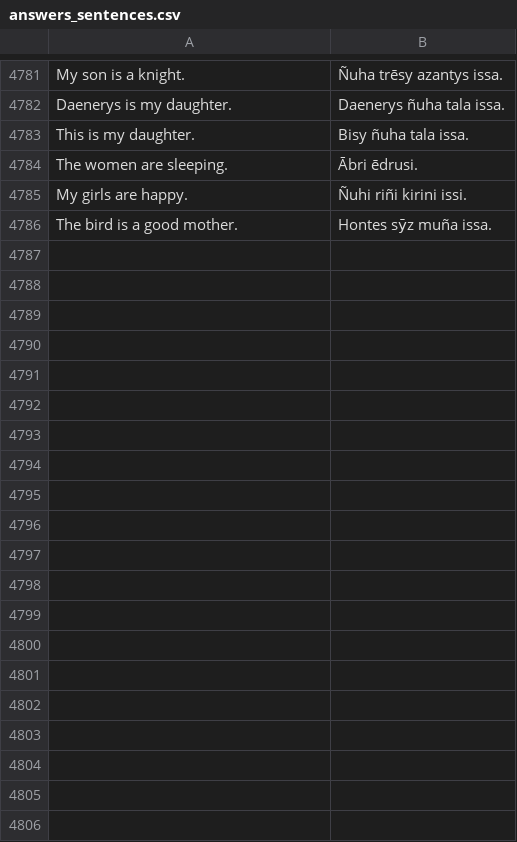
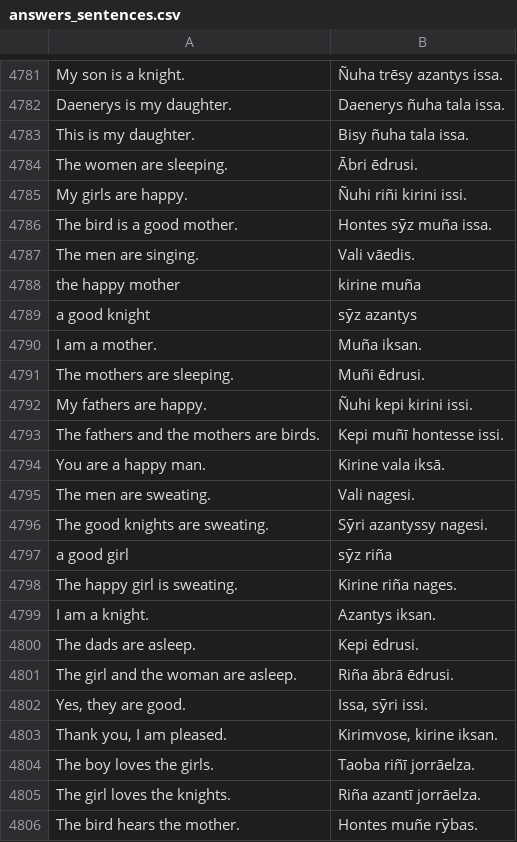
Before and after one commit to csragland/Duolingo, a CSV file: data/high_valyrian/answers_sentences.csv, drawn as a sheet; only a part is shown, gaps mark what is left out; the diff covers the shown part only; the diff names each change by its address in the sheet, - before the commit and + after, or states it on an @@ line.

Commit message:
Data and stats

```diff
--- a/data/high_valyrian/answers_sentences.csv
+++ b/data/high_valyrian/answers_sentences.csv
+row 4787: The men are singing. | Vali vāedis.
+row 4788: the happy mother | kirine muña
+row 4789: a good knight | sȳz azantys
+row 4790: I am a mother. | Muña iksan.
+row 4791: The mothers are sleeping. | Muñi ēdrusi.
+row 4792: My fathers are happy. | Ñuhi kepi kirini issi.
+row 4793: The fathers and the mothers are birds. | Kepi muñī hontesse issi.
+row 4794: You are a happy man. | Kirine vala iksā.
+row 4795: The men are sweating. | Vali nagesi.
+row 4796: The good knights are sweating. | Sȳri azantyssy nagesi.
+row 4797: a good girl | sȳz riña
+row 4798: The happy girl is sweating. | Kirine riña nages.
+row 4799: I am a knight. | Azantys iksan.
+row 4800: The dads are asleep. | Kepi ēdrusi.
+row 4801: The girl and the woman are asleep. | Riña ābrā ēdrusi.
+row 4802: Yes, they are good. | Issa, sȳri issi.
+row 4803: Thank you, I am pleased. | Kirimvose, kirine iksan.
+row 4804: The boy loves the girls. | Taoba riñī jorrāelza.
+row 4805: The girl loves the knights. | Riña azantī jorrāelza.
+row 4806: The bird hears the mother. | Hontes muñe rȳbas.
```
Also changed, not shown: 28 added rows and 2 edited cells elsewhere in this file, 2 other files.
